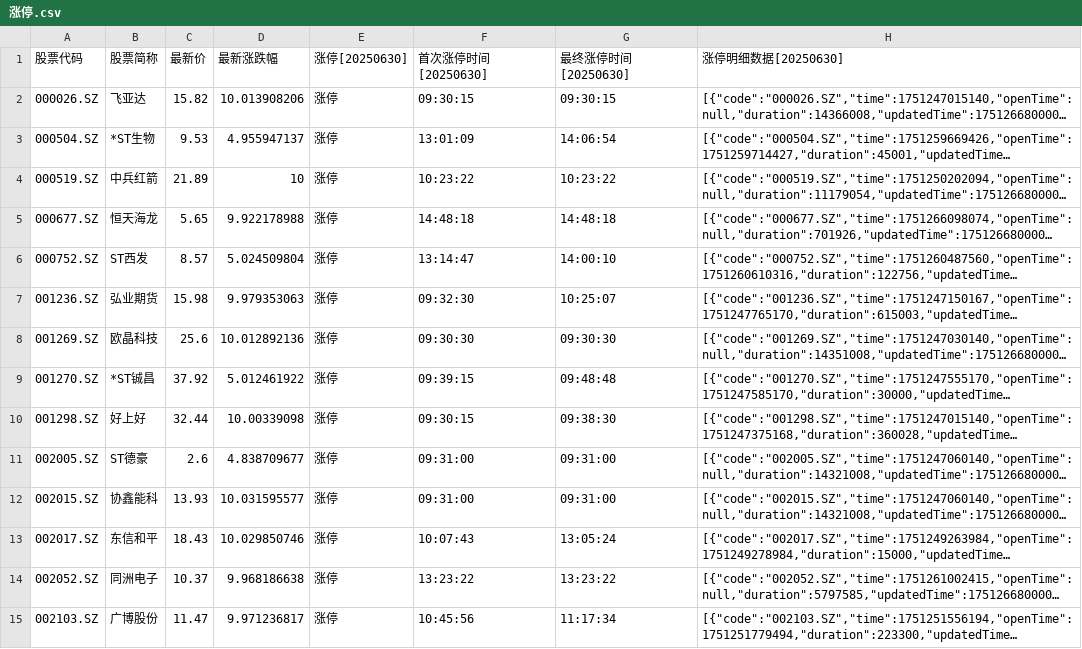
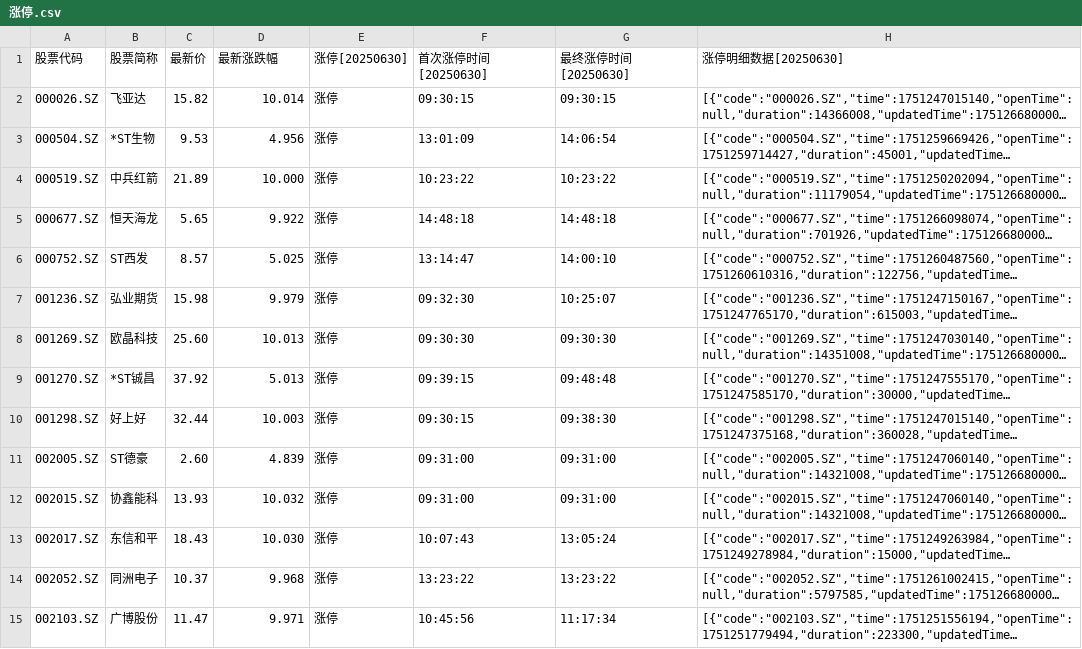
Before and after one commit to qqhsx/wencai, a CSV file: 涨停.csv, drawn as a sheet; only a part is shown; long unchanged cells end in …; the diff covers the shown part only; the diff names each change by its address in the sheet, - before the commit and + after, or states it on an @@ line.

```diff
--- a/涨停.csv
+++ b/涨停.csv
-D2 (最新涨跌幅): 10.013908206
+D2 (最新涨跌幅): 10.014
-D3 (最新涨跌幅): 4.955947137
+D3 (最新涨跌幅): 4.956
-D4 (最新涨跌幅): 10
+D4 (最新涨跌幅): 10.000
-D5 (最新涨跌幅): 9.922178988
+D5 (最新涨跌幅): 9.922
-D6 (最新涨跌幅): 5.024509804
+D6 (最新涨跌幅): 5.025
-D7 (最新涨跌幅): 9.979353063
+D7 (最新涨跌幅): 9.979
-C8 (最新价): 25.6
+C8 (最新价): 25.60
-D8 (最新涨跌幅): 10.012892136
+D8 (最新涨跌幅): 10.013
-D9 (最新涨跌幅): 5.012461922
+D9 (最新涨跌幅): 5.013
-D10 (最新涨跌幅): 10.00339098
+D10 (最新涨跌幅): 10.003
-C11 (最新价): 2.6
+C11 (最新价): 2.60
-D11 (最新涨跌幅): 4.838709677
+D11 (最新涨跌幅): 4.839
-D12 (最新涨跌幅): 10.031595577
+D12 (最新涨跌幅): 10.032
-D13 (最新涨跌幅): 10.029850746
+D13 (最新涨跌幅): 10.030
-D14 (最新涨跌幅): 9.968186638
+D14 (最新涨跌幅): 9.968
-D15 (最新涨跌幅): 9.971236817
+D15 (最新涨跌幅): 9.971
```
Also changed, not shown: 89 edited cells elsewhere in this file, 2 other files.
